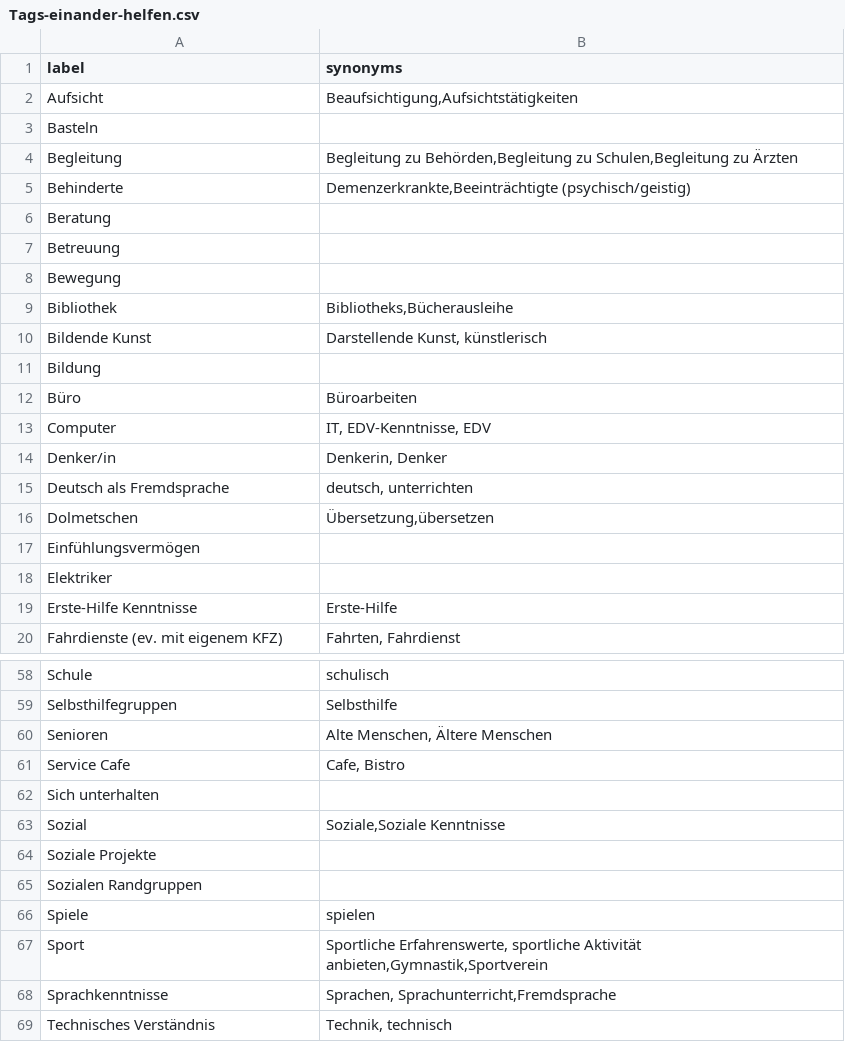
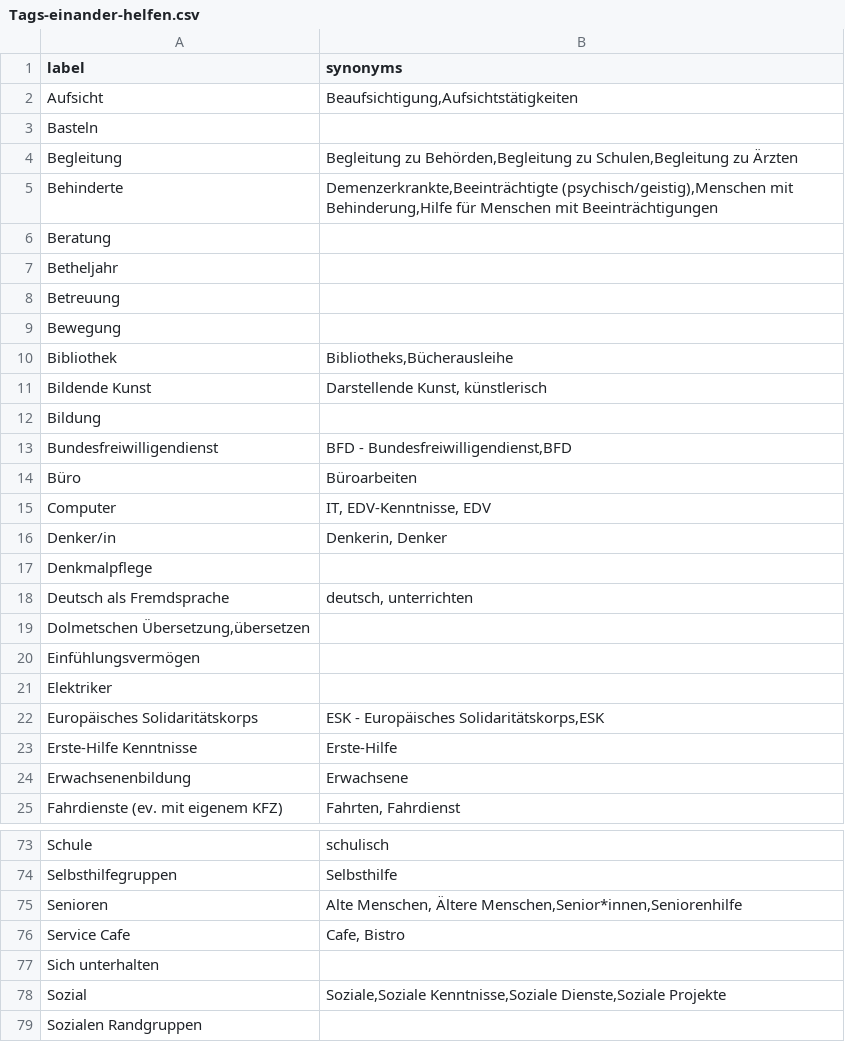
Before and after one commit to hochschule-darmstadt/einander-helfen, a CSV file: app/src/resources/tags/Tags-einander-helfen.csv, drawn as a sheet; only a part is shown, gaps mark what is left out; the shorter side is filled out with more unchanged rows; the diff covers the shown part only.

```diff
--- a/app/src/resources/tags/Tags-einander-helfen.csv
+++ b/app/src/resources/tags/Tags-einander-helfen.csv
@@ -4,4 +4,5 @@ Basteln;
 Begleitung;Begleitung zu Behörden,Begleitung zu Schulen,Begleitung zu Ärzten
-Behinderte;Demenzerkrankte,Beeinträchtigte (psychisch/geistig)
+Behinderte;Demenzerkrankte,Beeinträchtigte (psychisch/geistig),Menschen mit Behinderung,Hilfe für Menschen mit Beeinträchtigungen
 Beratung;
+Betheljahr;
 Betreuung;
@@ -11,2 +12,3 @@ Bildende Kunst;Darstellende Kunst, künstlerisch
 Bildung;
+Bundesfreiwilligendienst;BFD - Bundesfreiwilligendienst,BFD
 Büro;Büroarbeiten
@@ -14,7 +16,10 @@ Computer;IT, EDV-Kenntnisse, EDV
 Denker/in;Denkerin, Denker
+Denkmalpflege;
 Deutsch als Fremdsprache;deutsch, unterrichten
-Dolmetschen;Übersetzung,übersetzen
+Dolmetschen	Übersetzung,übersetzen
 Einfühlungsvermögen;
 Elektriker;
+Europäisches Solidaritätskorps;ESK - Europäisches Solidaritätskorps,ESK
 Erste-Hilfe Kenntnisse;Erste-Hilfe
+Erwachsenenbildung;Erwachsene
 Fahrdienste (ev. mit eigenem KFZ);Fahrten, Fahrdienst
@@ -59,6 +74,5 @@ Schule;schulisch
 Selbsthilfegruppen;Selbsthilfe
-Senioren;Alte Menschen, Ältere Menschen
+Senioren;Alte Menschen, Ältere Menschen,Senior*innen,Seniorenhilfe
 Service Cafe;Cafe, Bistro
 Sich unterhalten;
-Sozial;Soziale,Soziale Kenntnisse
-Soziale Projekte;
+Sozial;Soziale,Soziale Kenntnisse,Soziale Dienste,Soziale Projekte
```
Also changed, not shown: 12 added rows and 6 edited cells elsewhere in this file, 1 other file.
